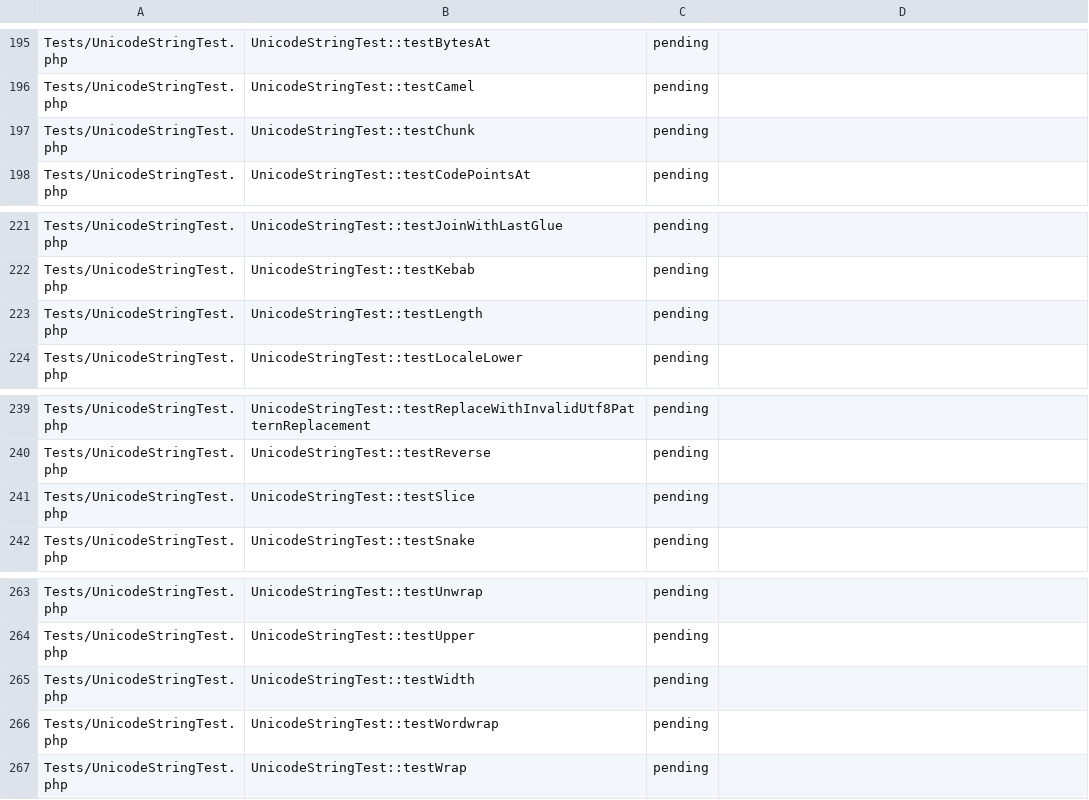
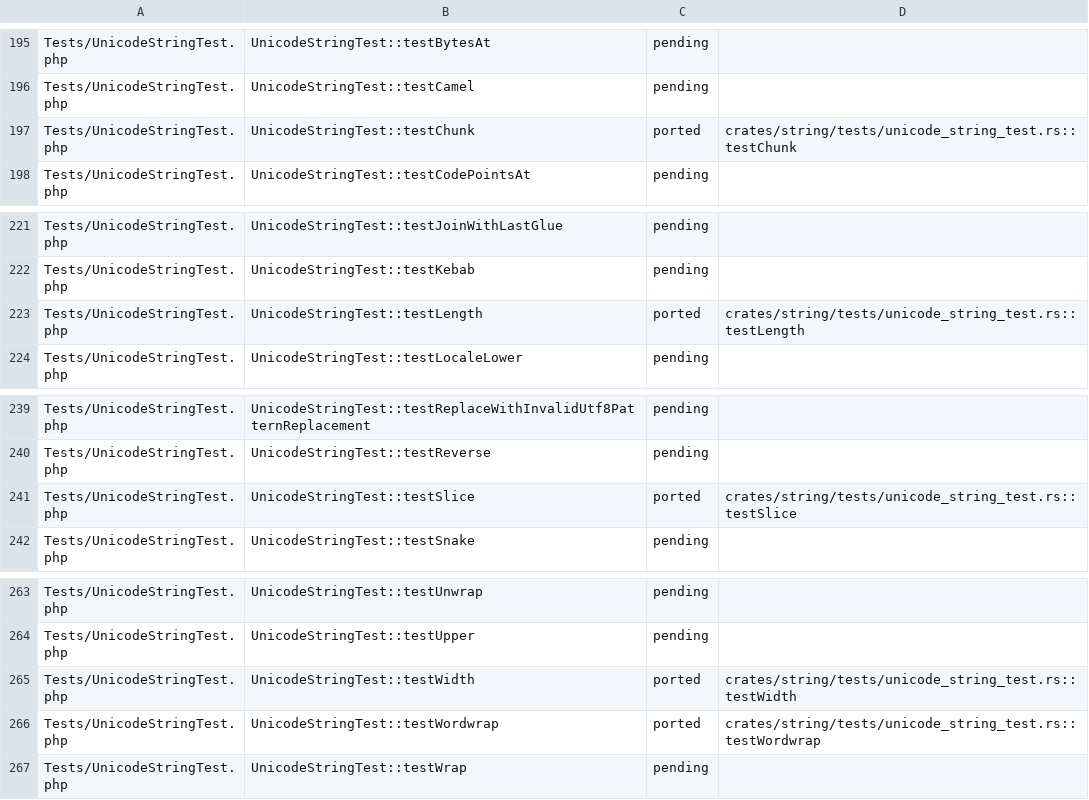
Before and after one commit to D-Nations/symfony-rs, a TSV file: parity/symfony/string.tsv, drawn as a sheet; only a part is shown, gaps mark what is left out.

```diff
--- a/parity/symfony/string.tsv
+++ b/parity/symfony/string.tsv
@@ -196,3 +196,3 @@ Tests/UnicodeStringTest.php	UnicodeStringTest::testBytesAt	pending
 Tests/UnicodeStringTest.php	UnicodeStringTest::testCamel	pending	
-Tests/UnicodeStringTest.php	UnicodeStringTest::testChunk	pending	
+Tests/UnicodeStringTest.php	UnicodeStringTest::testChunk	ported	crates/string/tests/unicode_string_test.rs::testChunk
 Tests/UnicodeStringTest.php	UnicodeStringTest::testCodePointsAt	pending	
@@ -222,3 +222,3 @@ Tests/UnicodeStringTest.php	UnicodeStringTest::testJoinWithLastGlue	pending
 Tests/UnicodeStringTest.php	UnicodeStringTest::testKebab	pending	
-Tests/UnicodeStringTest.php	UnicodeStringTest::testLength	pending	
+Tests/UnicodeStringTest.php	UnicodeStringTest::testLength	ported	crates/string/tests/unicode_string_test.rs::testLength
 Tests/UnicodeStringTest.php	UnicodeStringTest::testLocaleLower	pending	
@@ -240,3 +240,3 @@ Tests/UnicodeStringTest.php	UnicodeStringTest::testReplaceWithInvalidUtf8Pattern
 Tests/UnicodeStringTest.php	UnicodeStringTest::testReverse	pending	
-Tests/UnicodeStringTest.php	UnicodeStringTest::testSlice	pending	
+Tests/UnicodeStringTest.php	UnicodeStringTest::testSlice	ported	crates/string/tests/unicode_string_test.rs::testSlice
 Tests/UnicodeStringTest.php	UnicodeStringTest::testSnake	pending	
@@ -264,4 +264,4 @@ Tests/UnicodeStringTest.php	UnicodeStringTest::testUnwrap	pending
 Tests/UnicodeStringTest.php	UnicodeStringTest::testUpper	pending	
-Tests/UnicodeStringTest.php	UnicodeStringTest::testWidth	pending	
-Tests/UnicodeStringTest.php	UnicodeStringTest::testWordwrap	pending	
+Tests/UnicodeStringTest.php	UnicodeStringTest::testWidth	ported	crates/string/tests/unicode_string_test.rs::testWidth
+Tests/UnicodeStringTest.php	UnicodeStringTest::testWordwrap	ported	crates/string/tests/unicode_string_test.rs::testWordwrap
 Tests/UnicodeStringTest.php	UnicodeStringTest::testWrap	pending	
```
Also changed, not shown: parity/sources.tsv, 20 other files.
